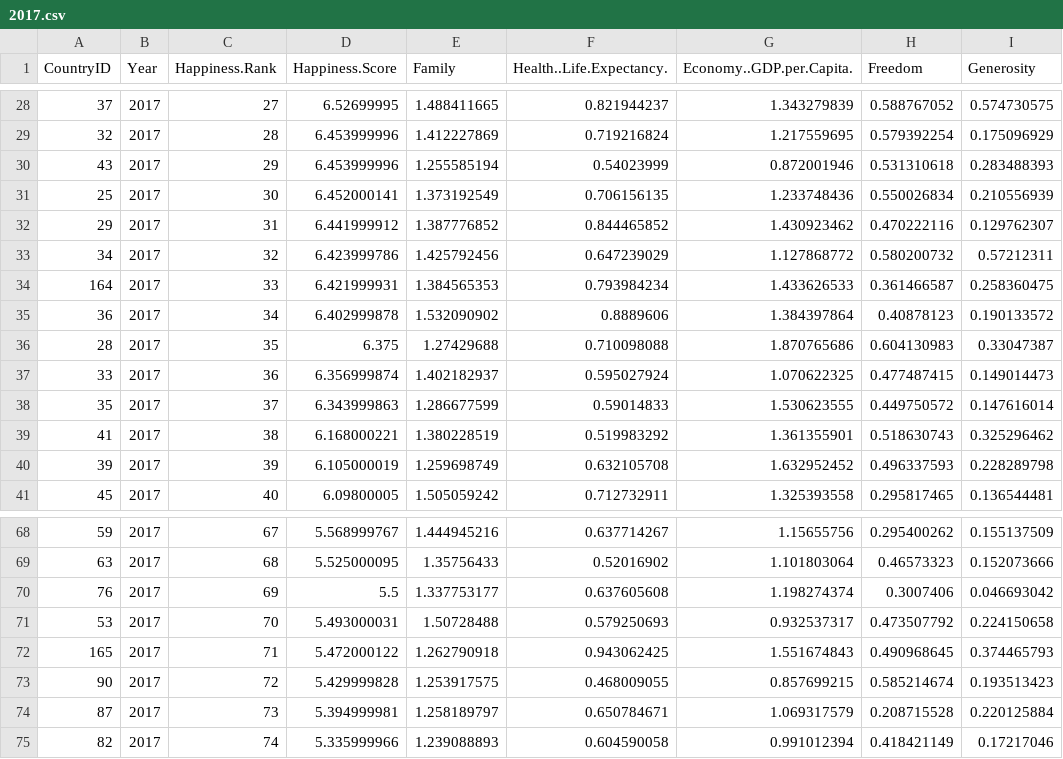
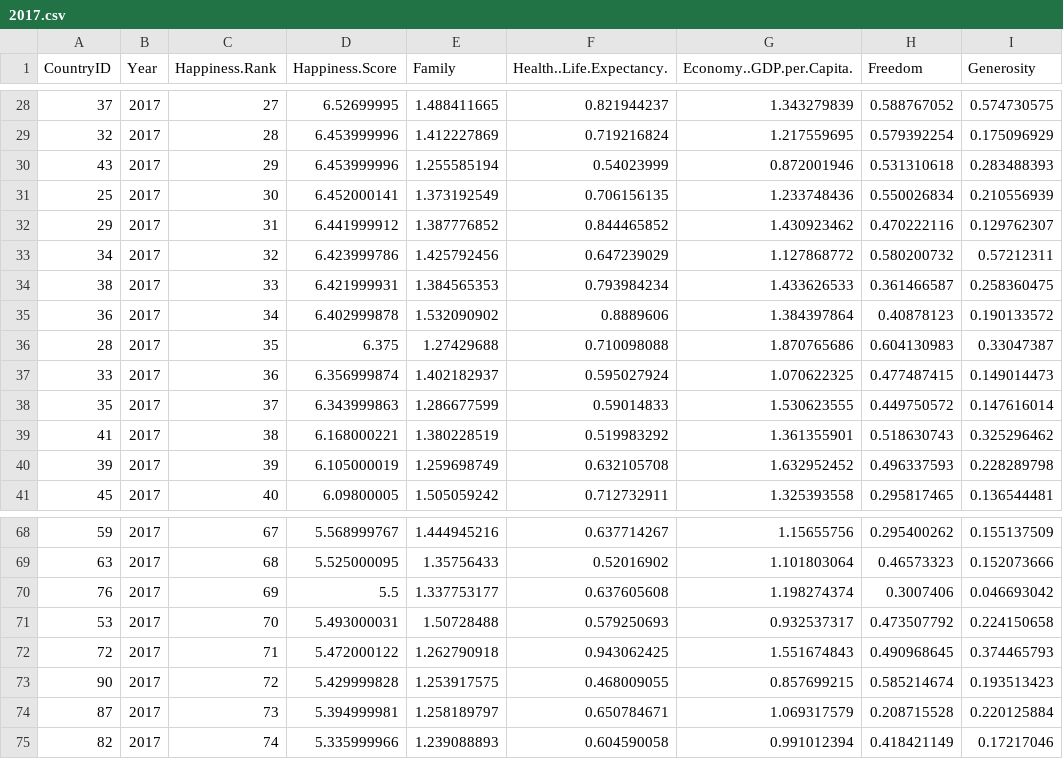
Before and after one commit to joshuaj1397/HappyDB, a CSV file: Data/2017.csv, drawn as a sheet; only a part is shown, gaps mark what is left out; the diff names each change by its address in the sheet, - before the commit and + after, or states it on an @@ line.

```diff
--- a/Data/2017.csv
+++ b/Data/2017.csv
-A34 (CountryID): 164
+A34 (CountryID): 38
-A72 (CountryID): 165
+A72 (CountryID): 72
```
Also changed, not shown: Data/Country.csv, 1 other file.
